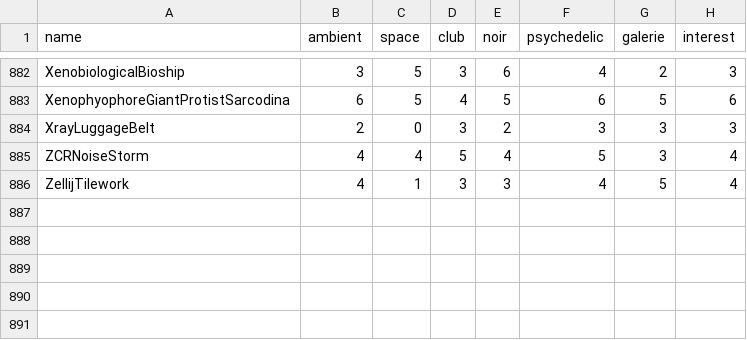
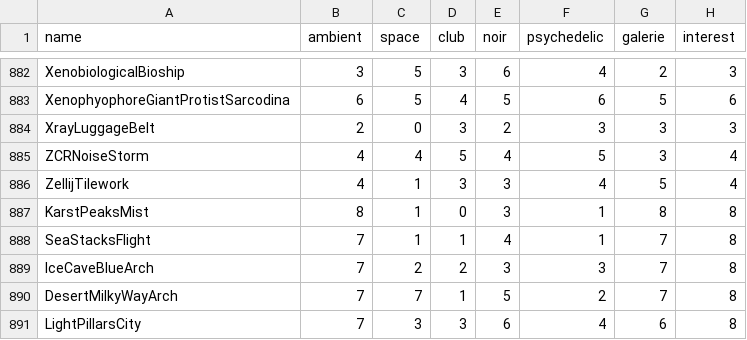
Before and after one commit to reneweller-coding/KaleidoscopeEnhanced, a TSV file: Tools/preset_fit.tsv, drawn as a sheet; only a part is shown, gaps mark what is left out.

```diff
--- a/Tools/preset_fit.tsv
+++ b/Tools/preset_fit.tsv
@@ -886 +886,6 @@ ZCRNoiseStorm	4	4	5	4	5	3	4
 ZellijTilework	4	1	3	3	4	5	4
+KarstPeaksMist	8	1	0	3	1	8	8
+SeaStacksFlight	7	1	1	4	1	7	8
+IceCaveBlueArch	7	2	2	3	3	7	8
+DesertMilkyWayArch	7	7	1	5	2	7	8
+LightPillarsCity	7	3	3	6	4	6	8
```
Also changed, not shown: 16 other files.
